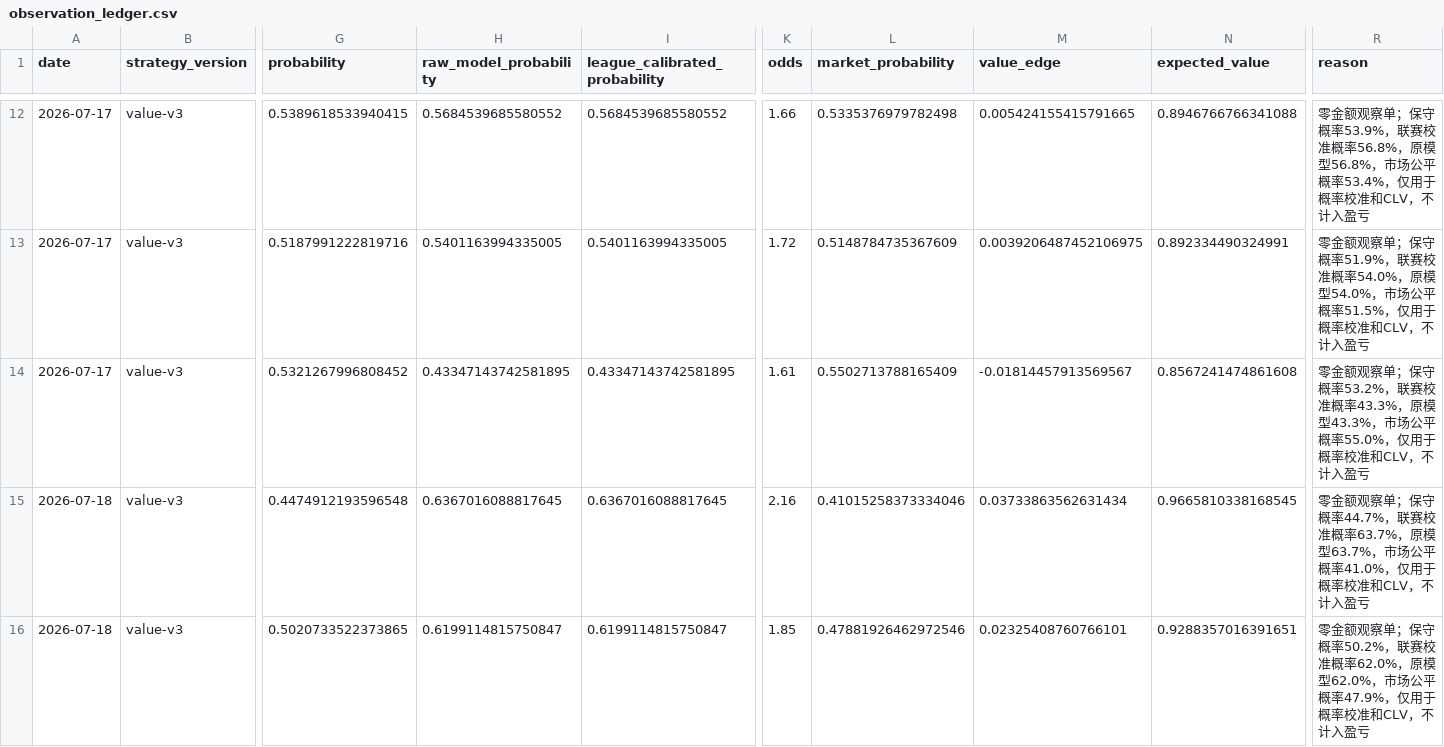
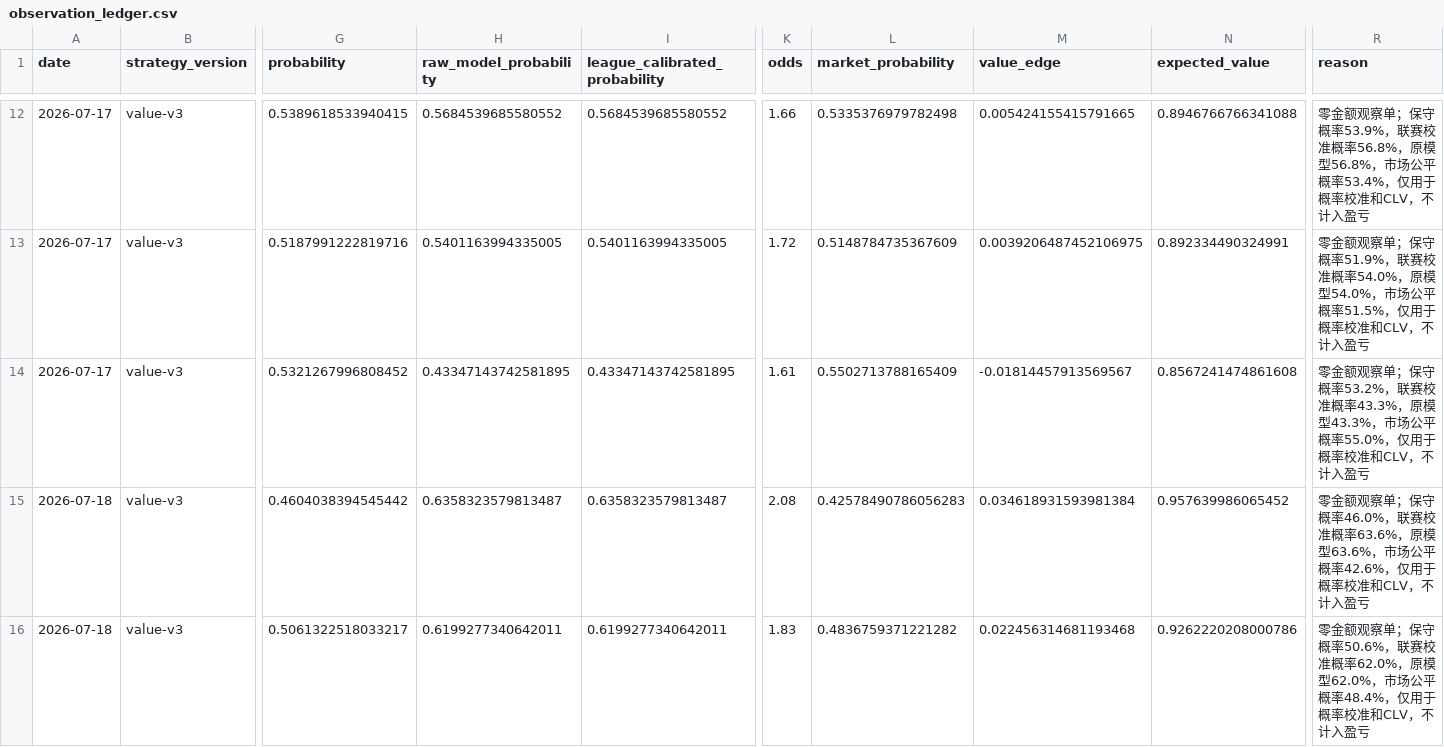
Before and after one commit to cxs13991120/ZUQIU, a CSV file: output/observation_ledger.csv, drawn as a sheet; only a part is shown, gaps mark what is left out; the diff covers the shown part only; the diff names each change by its address in the sheet, - before the commit and + after, or states it on an @@ line.

```diff
--- a/output/observation_ledger.csv
+++ b/output/observation_ledger.csv
-G15 (probability): 0.4474912193596548
+G15 (probability): 0.4604038394545442
-H15 (raw_model_probability): 0.6367016088817645
+H15 (raw_model_probability): 0.6358323579813487
-I15 (league_calibrated_probability): 0.6367016088817645
+I15 (league_calibrated_probability): 0.6358323579813487
-K15 (odds): 2.16
+K15 (odds): 2.08
-L15 (market_probability): 0.41015258373334046
+L15 (market_probability): 0.42578490786056283
-M15 (value_edge): 0.03733863562631434
+M15 (value_edge): 0.034618931593981384
-N15 (expected_value): 0.9665810338168545
+N15 (expected_value): 0.957639986065452
-R15 (reason): …保守概率44.7%，联赛校准概率63.7%，原模型63.7%，市场公平概率41.0%，仅用于…
+R15 (reason): …保守概率46.0%，联赛校准概率63.6%，原模型63.6%，市场公平概率42.6%，仅用于…
-G16 (probability): 0.5020733522373865
+G16 (probability): 0.5061322518033217
-H16 (raw_model_probability): 0.6199114815750847
+H16 (raw_model_probability): 0.6199277340642011
-I16 (league_calibrated_probability): 0.6199114815750847
+I16 (league_calibrated_probability): 0.6199277340642011
-K16 (odds): 1.85
+K16 (odds): 1.83
-L16 (market_probability): 0.47881926462972546
+L16 (market_probability): 0.4836759371221282
-M16 (value_edge): 0.02325408760766101
+M16 (value_edge): 0.022456314681193468
-N16 (expected_value): 0.9288357016391651
+N16 (expected_value): 0.9262220208000786
-R16 (reason): …保守概率50.2%，联赛校准概率62.0%，原模型62.0%，市场公平概率47.9%，仅用于…
+R16 (reason): …保守概率50.6%，联赛校准概率62.0%，原模型62.0%，市场公平概率48.4%，仅用于…
```
Also changed, not shown: 14 edited cells elsewhere in this file, data/fixtures.csv, output/observation_plan_2026-07-18.csv, 12 other files.
